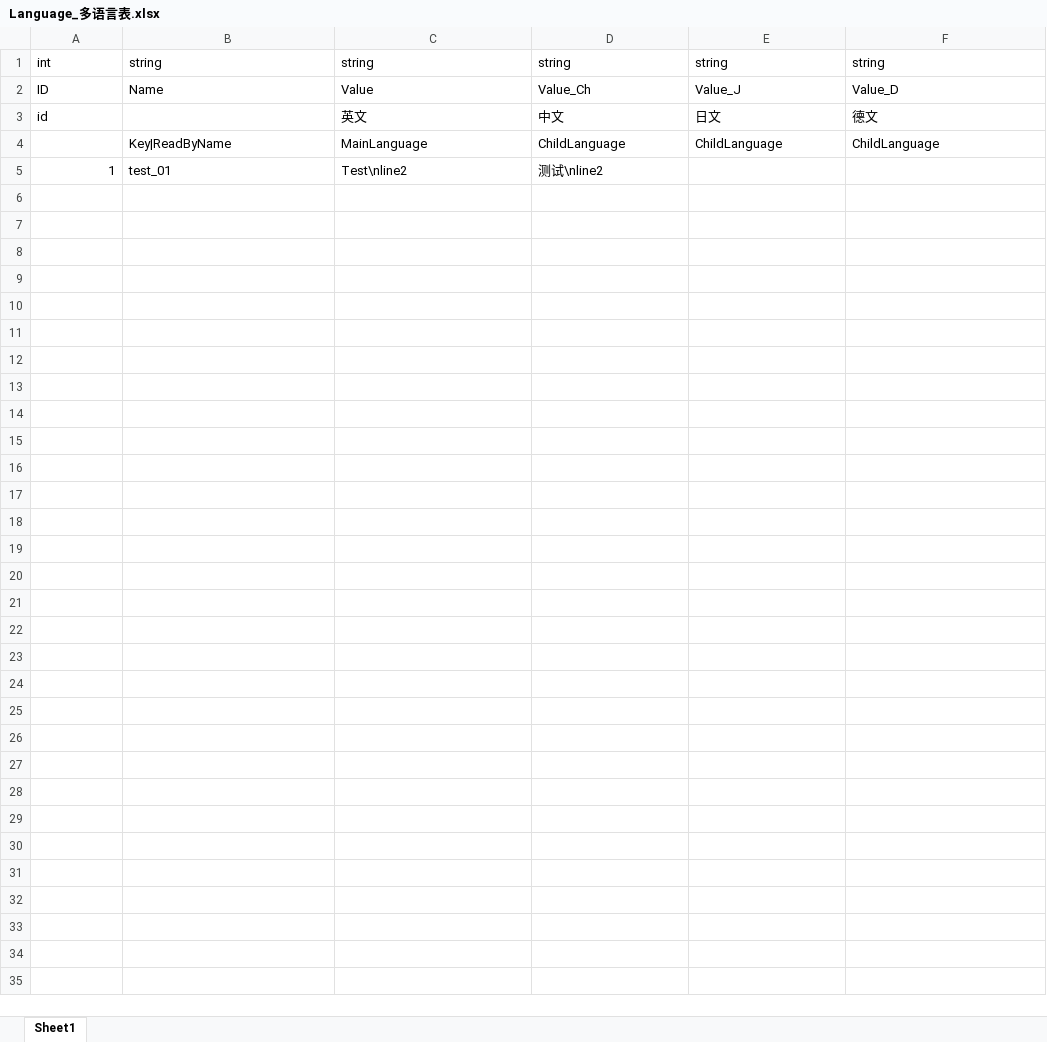
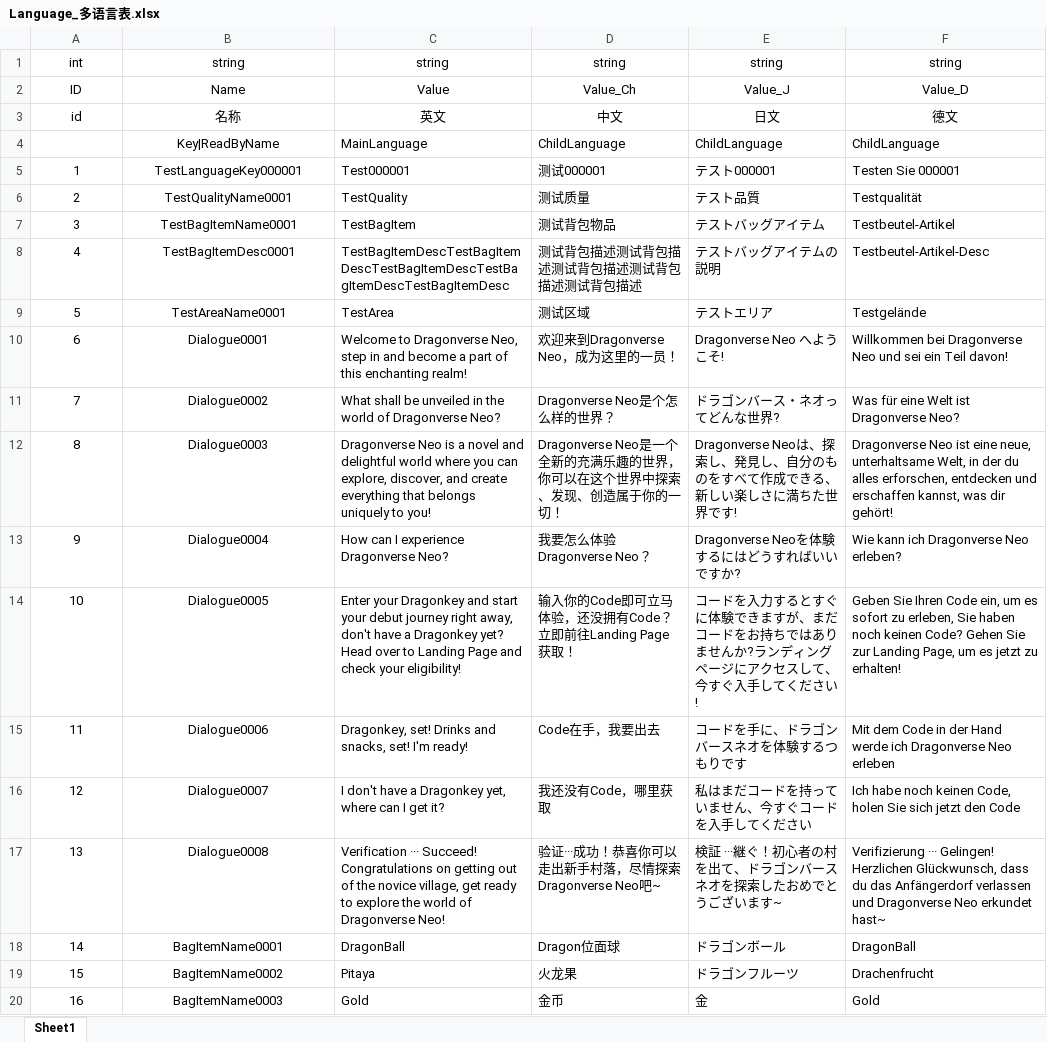
Before and after one commit to LviatYi/MetaWorldNPT, an Excel workbook: Excel/Language_多语言表.xlsx, sheet Sheet1, drawn as a sheet; only a part is shown; values as stored, in another font and other column widths than the file's, no borders; conditional formats not drawn; the diff covers the shown part only; the diff names each change by its address in the sheet, - before the commit and + after, or states it on an @@ line.

```diff
--- a/Excel/Language_多语言表.xlsx (sheet Sheet1)
+++ b/Excel/Language_多语言表.xlsx (sheet Sheet1)
-A1:F2 alignment: left
+A1:F2 alignment: center
-A3 alignment: left
+A3 alignment: center
-B3: (empty)
+B3: 名称
-C3:F3 alignment: left
+C3:F3 alignment: center
-B4:B5 alignment: left
+B4:B5 alignment: center
-A5 alignment: right
+A5 alignment: center
-B5: test_01
+B5: TestLanguageKey000001
-C5: Test\nline2
+C5: Test000001
-D5: 测试\nline2
+D5: 测试000001
-E5: (empty)
+E5: テスト000001
-F5: (empty)
+F5: Testen Sie 000001
+row 6: 2 | TestQualityName0001 | TestQuality | 测试质量 | テスト品質 | Testqualität
+row 7: 3 | TestBagItemName0001 | TestBagItem | 测试背包物品 | テストバッグアイテム | Testbeutel-Artikel
+row 8: 4 | TestBagItemDesc0001 | TestBagItemDescTestBagItemDescTestBagItemDescTestBagItemDescTestBagItemDesc | 测试背包描述测试背包描述测试背包描述测试背包描述测试背包描述 | テストバッグアイテムの説明 | Testbeutel-Artikel-Desc
+row 9: 5 | TestAreaName0001 | TestArea | 测试区域 | テストエリア | Testgelände
+row 10: 6 | Dialogue0001 | Welcome to Dragonverse Neo, step in and become a part of this enchanting realm! | 欢迎来到Dragonverse Neo，成为这里的一员！ | Dragonverse Neo へようこそ! | Willkommen bei Dragonverse Neo und sei ein Teil davon!
+row 11: 7 | Dialogue0002 | What shall be unveiled in the world of Dragonverse Neo? | Dragonverse Neo是个怎么样的世界？ | ドラゴンバース・ネオってどんな世界? | Was für eine Welt ist Dragonverse Neo?
+row 12: 8 | Dialogue0003 | Dragonverse Neo is a novel and delightful world where you can explore, discover, and create everything that belongs uniquely to you! | Dragonverse Neo是一个全新的充满乐趣的世界，你可以在这个世界中探索、发现、创造属于你的一切！ | Dragonverse Neoは、探索し、発見し、自分のものをすべて作成できる、新しい楽しさに満ちた世界です! | Dragonverse Neo ist eine neue, unterhaltsame Welt, in der du alles erforschen, entdecken und erschaffen kannst, was dir gehört!
+row 13: 9 | Dialogue0004 | How can I experience Dragonverse Neo? | 我要怎么体验Dragonverse Neo？ | Dragonverse Neoを体験するにはどうすればいいですか? | Wie kann ich Dragonverse Neo erleben?
+row 14: 10 | Dialogue0005 | Enter your Dragonkey and start your debut journey right away, don't have a Dragonkey yet? Head over to Landing Page and check your eligibility! | 输入你的Code即可立马体验，还没拥有Code？立即前往Landing Page获取！ | コードを入力するとすぐに体験できますが、まだコードをお持ちではありませんか?ランディングページにアクセスして、今すぐ入手してください! | Geben Sie Ihren Code ein, um es sofort zu erleben, Sie haben noch keinen Code? Gehen Sie zur Landing Page, um es jetzt zu erhalten!
+row 15: 11 | Dialogue0006 | Dragonkey, set! Drinks and snacks, set! I'm ready! | Code在手，我要出去 | コードを手に、ドラゴンバースネオを体験するつもりです | Mit dem Code in der Hand werde ich Dragonverse Neo erleben
+row 16: 12 | Dialogue0007 | I don't have a Dragonkey yet, where can I get it? | 我还没有Code，哪里获取 | 私はまだコードを持っていません、今すぐコードを入手してください | Ich habe noch keinen Code, holen Sie sich jetzt den Code
+row 17: 13 | Dialogue0008 | Verification ··· Succeed! Congratulations on getting out of the novice village, get ready to explore the world of Dragonverse Neo! | 验证···成功！恭喜你可以走出新手村落，尽情探索Dragonverse Neo吧~ | 検証 ···継ぐ！初心者の村を出て、ドラゴンバースネオを探索したおめでとうございます~ | Verifizierung ··· Gelingen! Herzlichen Glückwunsch, dass du das Anfängerdorf verlassen und Dragonverse Neo erkundet hast~
+row 18: 14 | BagItemName0001 | DragonBall | Dragon位面球 | ドラゴンボール | DragonBall
+row 19: 15 | BagItemName0002 | Pitaya | 火龙果 | ドラゴンフルーツ | Drachenfrucht
+row 20: 16 | BagItemName0003 | Gold | 金币 | 金 | Gold
```
Also changed, not shown: 186 added rows elsewhere in this sheet, 21 other files.
